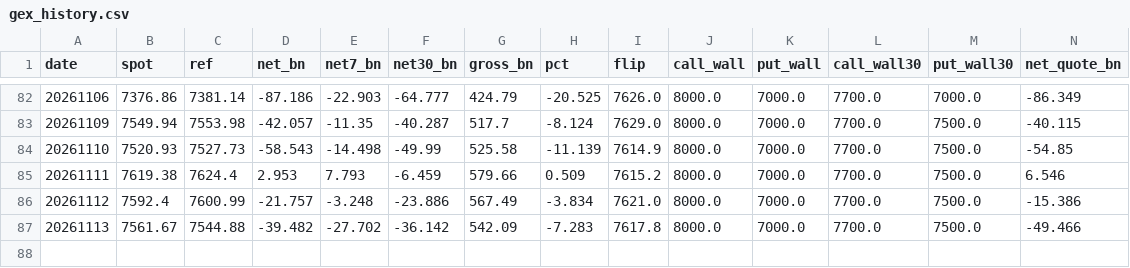
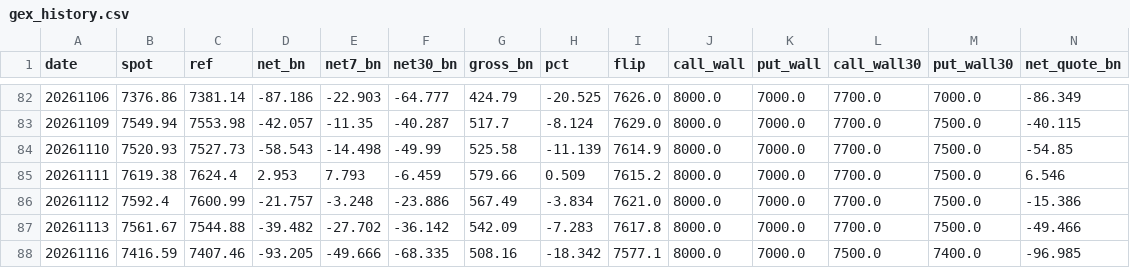
Before and after one commit to wnsdudkk-ux/cboe_data, a CSV file: data/daily/gex_history.csv, drawn as a sheet; only a part is shown, gaps mark what is left out; rows hold the shown columns only; the diff names each change by its address in the sheet, - before the commit and + after, or states it on an @@ line.

```diff
--- a/data/daily/gex_history.csv
+++ b/data/daily/gex_history.csv
+row 88: 20261116 | 7416.59 | 7407.46 | -93.205 | -49.666 | -68.335 | 508.16 | -18.342 | 7577.1 | 8000.0 | 7000.0 | 7500.0 | 7400.0 | -96.985
```
Also changed, not shown: data/daily/index_closes.csv, 1 other file.
